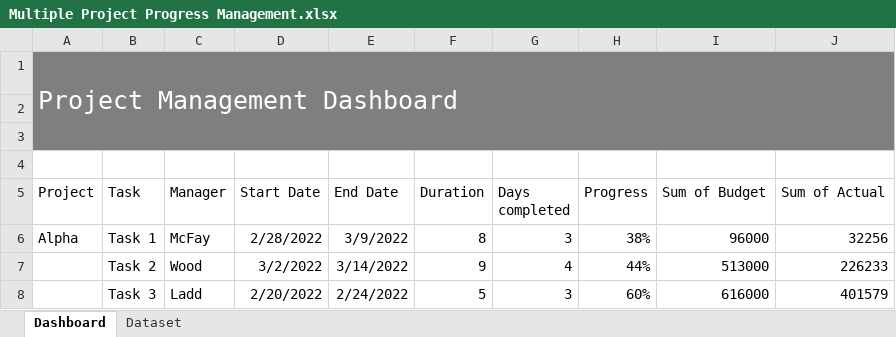
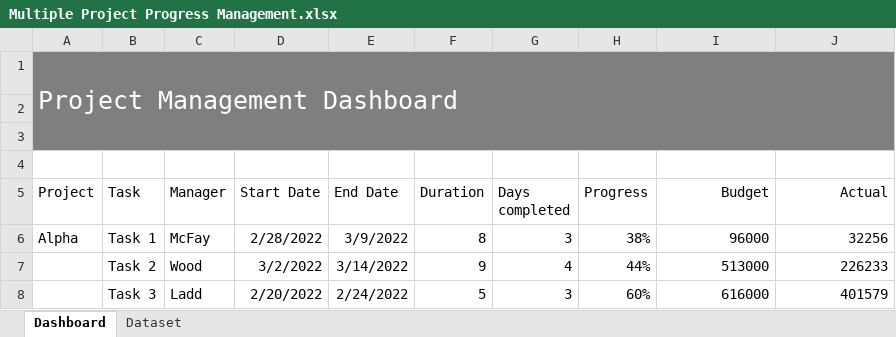
Before and after one commit to Rafsan7238/Data-Analysis_Data-Science_Projects, an Excel workbook: Excel Projects/Managing Multiple Project Progress/Multiple Project Progress Management.xlsx, sheet Dashboard, drawn as a sheet; only a part is shown; values as stored, in another font and other column widths than the file's, no borders; the diff names each change by its address in the sheet, - before the commit and + after, or states it on an @@ line.

Commit message:
Changed table header

```diff
--- a/Excel Projects/Managing Multiple Project Progress/Multiple Project Progress Management.xlsx (sheet Dashboard)
+++ b/Excel Projects/Managing Multiple Project Progress/Multiple Project Progress Management.xlsx (sheet Dashboard)
-I5: Sum of Budget
+I5: Budget
-I5:J5 alignment: left
+I5:J5 alignment: right
-J5: Sum of Actual
+J5: Actual
```
